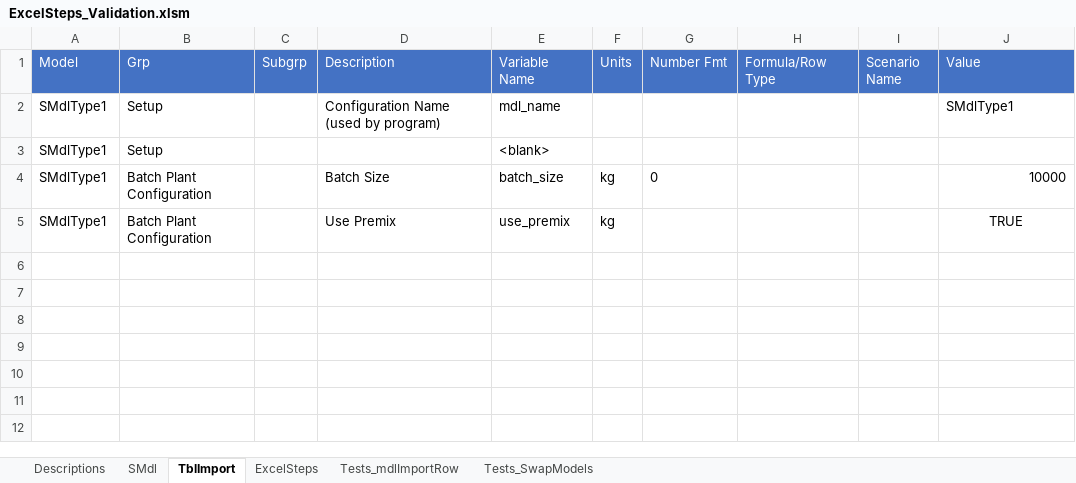
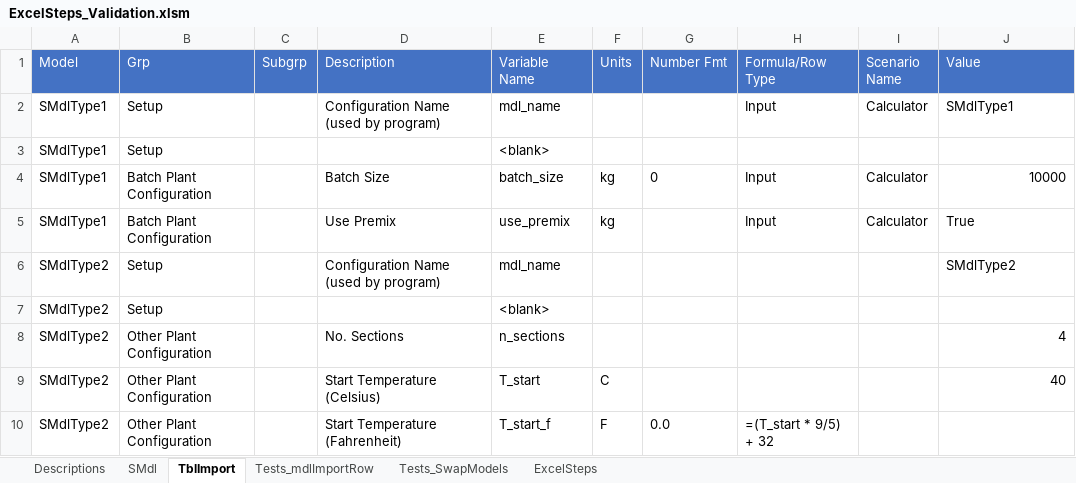
Before and after one commit to jlandgre/ExcelSteps, an Excel workbook: ExcelSteps_Validation.xlsm, sheet TblImport, drawn as a sheet; values as stored, in another font and other column widths than the file's, no borders; the diff names each change by its address in the sheet, - before the commit and + after, or states it on an @@ line.

```diff
--- a/ExcelSteps_Validation.xlsm (sheet TblImport)
+++ b/ExcelSteps_Validation.xlsm (sheet TblImport)
@@ sheet tab order changed: Descriptions | SMdl | TblImport | Tests_mdlImportRow | Tests_SwapModels | ExcelSteps @@
-H2 (Formula/Row Type): (empty)
+H2 (Formula/Row Type): Input
-I2 (Scenario Name): (empty)
+I2 (Scenario Name): Calculator
-H4:H5 (Formula/Row Type): (empty)
+H4:H5 (Formula/Row Type): Input
-I4:I5 (Scenario Name): (empty)
+I4:I5 (Scenario Name): Calculator
-J5 (Value): TRUE
+J5 (Value): True
-J5 alignment: center
+J5 alignment: left
+row 6: SMdlType2 | Setup |  | Configuration Name (used by program) | mdl_name |  |  |  |  | SMdlType2
+row 7: SMdlType2 | Setup |  |  | <blank>
+row 8: SMdlType2 | Other Plant Configuration |  | No. Sections | n_sections |  |  |  |  | 4
+row 9: SMdlType2 | Other Plant Configuration |  | Start Temperature (Celsius) | T_start | C |  |  |  | 40
+row 10: SMdlType2 | Other Plant Configuration |  | Start Temperature (Fahrenheit) | T_start_f | F | 0.0 | =(T_start * 9/5) + 32
```
Also changed, not shown: sheet SMdl, sheet ExcelSteps, 1 other file.
